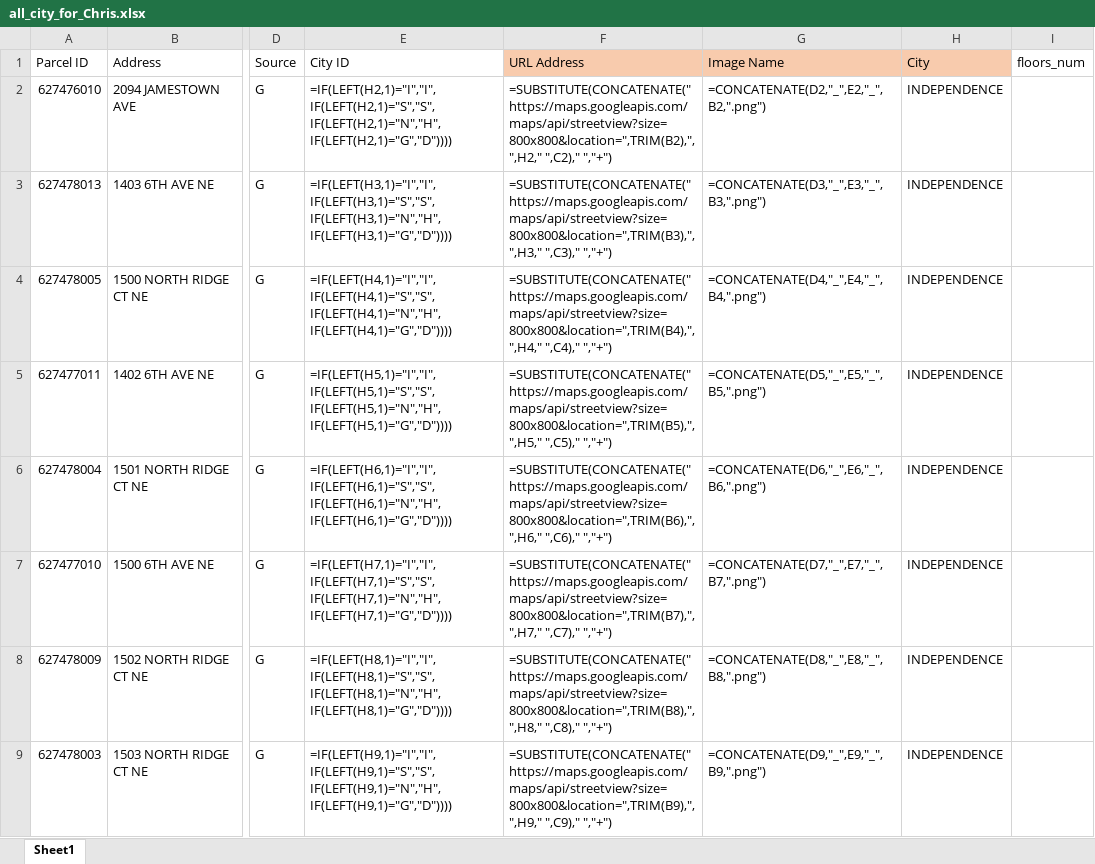
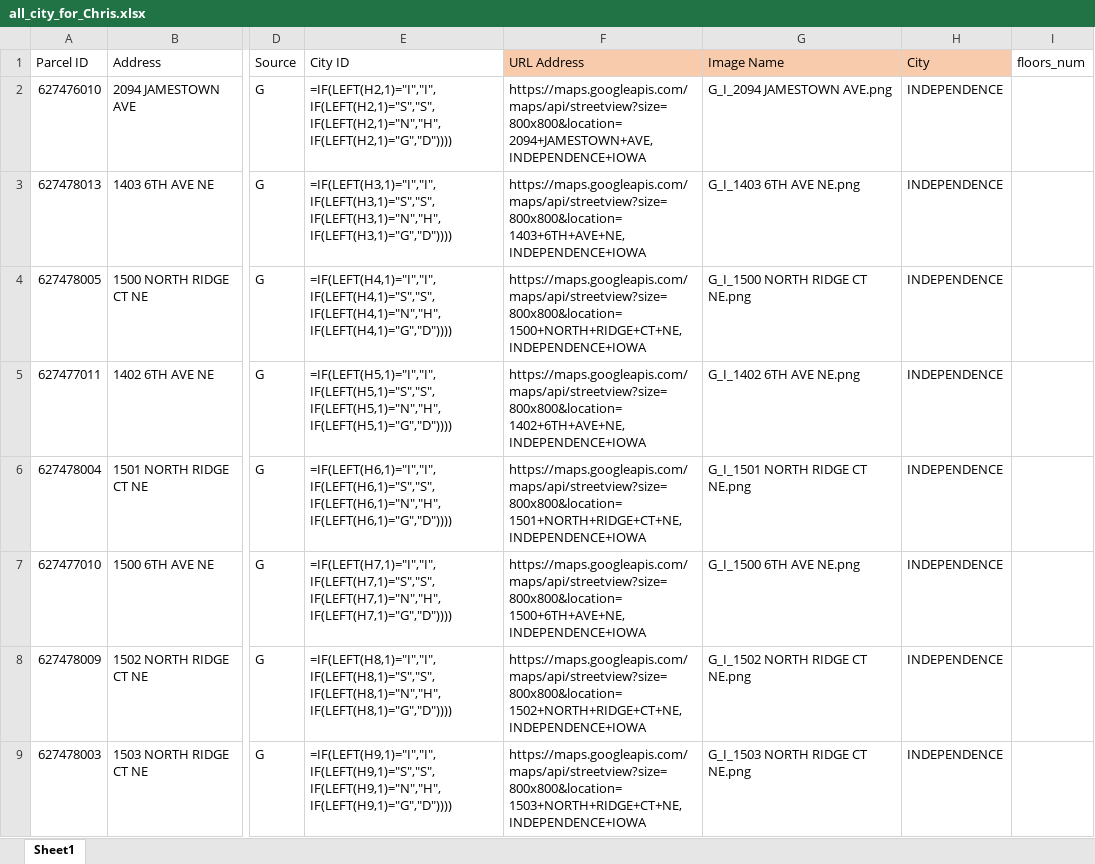
Before and after one commit to DSPG-2023/Housing, an Excel workbook: all_city_for_Chris.xlsx, sheet Sheet1, drawn as a sheet; only a part is shown, gaps mark what is left out; values as stored, in another font and other column widths than the file's, no borders; formulas are shown in place of their values; the diff covers the shown part only; the diff names each change by its address in the sheet, - before the commit and + after, or states it on an @@ line.

Commit message:
Removed functions from all_city_for_Chris

```diff
--- a/all_city_for_Chris.xlsx (sheet Sheet1)
+++ b/all_city_for_Chris.xlsx (sheet Sheet1)
-F2: =SUBSTITUTE(CONCATENATE("https://maps.googleapis.com/maps/api/streetview?size=800x800&location=",TRIM(B2),",",H2," ",C2)," ","+")
+F2: https://maps.googleapis.com/maps/api/streetview?size=800x800&location=2094+JAMESTOWN+AVE,INDEPENDENCE+IOWA
-G2: =CONCATENATE(D2,"_",E2,"_",B2,".png")
+G2: G_I_2094 JAMESTOWN AVE.png
-F3: =SUBSTITUTE(CONCATENATE("https://maps.googleapis.com/maps/api/streetview?size=800x800&location=",TRIM(B3),",",H3," ",C3)," ","+")
+F3: https://maps.googleapis.com/maps/api/streetview?size=800x800&location=1403+6TH+AVE+NE,INDEPENDENCE+IOWA
-G3: =CONCATENATE(D3,"_",E3,"_",B3,".png")
+G3: G_I_1403 6TH AVE NE.png
-F4: =SUBSTITUTE(CONCATENATE("https://maps.googleapis.com/maps/api/streetview?size=800x800&location=",TRIM(B4),",",H4," ",C4)," ","+")
+F4: https://maps.googleapis.com/maps/api/streetview?size=800x800&location=1500+NORTH+RIDGE+CT+NE,INDEPENDENCE+IOWA
-G4: =CONCATENATE(D4,"_",E4,"_",B4,".png")
+G4: G_I_1500 NORTH RIDGE CT NE.png
-F5: =SUBSTITUTE(CONCATENATE("https://maps.googleapis.com/maps/api/streetview?size=800x800&location=",TRIM(B5),",",H5," ",C5)," ","+")
+F5: https://maps.googleapis.com/maps/api/streetview?size=800x800&location=1402+6TH+AVE+NE,INDEPENDENCE+IOWA
-G5: =CONCATENATE(D5,"_",E5,"_",B5,".png")
+G5: G_I_1402 6TH AVE NE.png
-F6: =SUBSTITUTE(CONCATENATE("https://maps.googleapis.com/maps/api/streetview?size=800x800&location=",TRIM(B6),",",H6," ",C6)," ","+")
+F6: https://maps.googleapis.com/maps/api/streetview?size=800x800&location=1501+NORTH+RIDGE+CT+NE,INDEPENDENCE+IOWA
-G6: =CONCATENATE(D6,"_",E6,"_",B6,".png")
+G6: G_I_1501 NORTH RIDGE CT NE.png
-F7: =SUBSTITUTE(CONCATENATE("https://maps.googleapis.com/maps/api/streetview?size=800x800&location=",TRIM(B7),",",H7," ",C7)," ","+")
+F7: https://maps.googleapis.com/maps/api/streetview?size=800x800&location=1500+6TH+AVE+NE,INDEPENDENCE+IOWA
-G7: =CONCATENATE(D7,"_",E7,"_",B7,".png")
+G7: G_I_1500 6TH AVE NE.png
-F8: =SUBSTITUTE(CONCATENATE("https://maps.googleapis.com/maps/api/streetview?size=800x800&location=",TRIM(B8),",",H8," ",C8)," ","+")
+F8: https://maps.googleapis.com/maps/api/streetview?size=800x800&location=1502+NORTH+RIDGE+CT+NE,INDEPENDENCE+IOWA
-G8: =CONCATENATE(D8,"_",E8,"_",B8,".png")
+G8: G_I_1502 NORTH RIDGE CT NE.png
-F9: =SUBSTITUTE(CONCATENATE("https://maps.googleapis.com/maps/api/streetview?size=800x800&location=",TRIM(B9),",",H9," ",C9)," ","+")
+F9: https://maps.googleapis.com/maps/api/streetview?size=800x800&location=1503+NORTH+RIDGE+CT+NE,INDEPENDENCE+IOWA
-G9: =CONCATENATE(D9,"_",E9,"_",B9,".png")
+G9: G_I_1503 NORTH RIDGE CT NE.png
```
Also changed, not shown: 184 edited cells elsewhere in this sheet.
